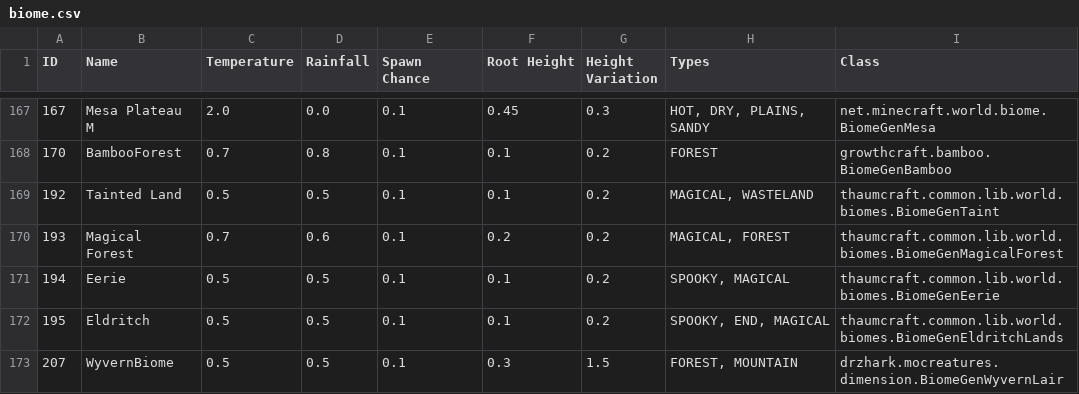
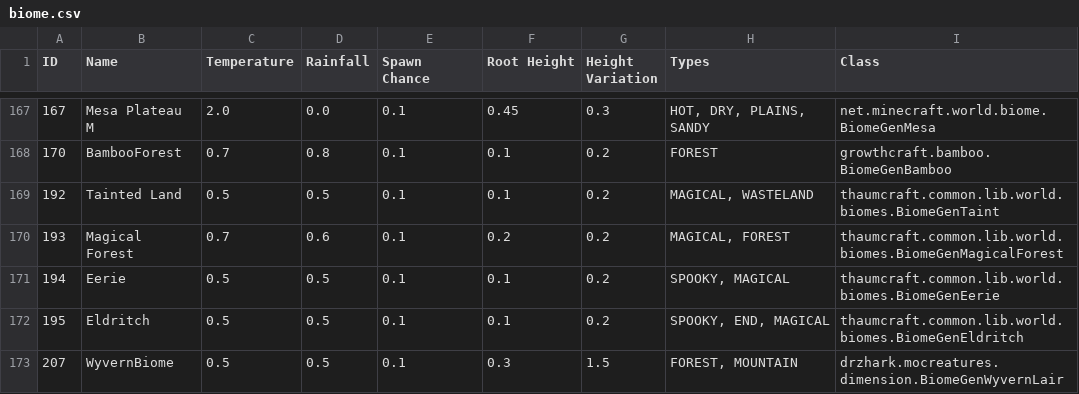
Before and after one commit to Sinhika/AeroMagica, a CSV file: dumps/biome.csv, drawn as a sheet; only a part is shown, gaps mark what is left out.

```diff
--- a/dumps/biome.csv
+++ b/dumps/biome.csv
@@ -171,3 +171,3 @@ ID,Name,Temperature,Rainfall,Spawn Chance,Root Height,Height Variation,Types,Cla
 194,Eerie,0.5,0.5,0.1,0.1,0.2,"SPOOKY, MAGICAL",thaumcraft.common.lib.world.biomes.BiomeGenEerie
-195,Eldritch,0.5,0.5,0.1,0.1,0.2,"SPOOKY, END, MAGICAL",thaumcraft.common.lib.world.biomes.BiomeGenEldritchLands
+195,Eldritch,0.5,0.5,0.1,0.1,0.2,"SPOOKY, END, MAGICAL",thaumcraft.common.lib.world.biomes.BiomeGenEldritch
 207,WyvernBiome,0.5,0.5,0.1,0.3,1.5,"FOREST, MOUNTAIN",drzhark.mocreatures.dimension.BiomeGenWyvernLair
```
Also changed, not shown: dumps/enchantment.csv, dumps/potion.csv, 32 other files.
